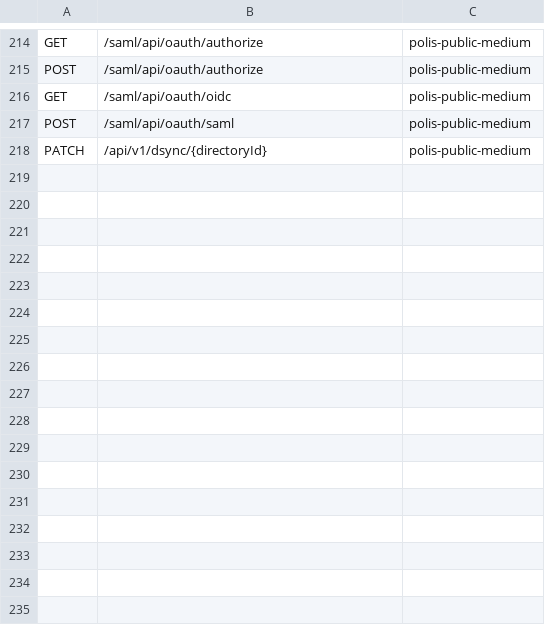
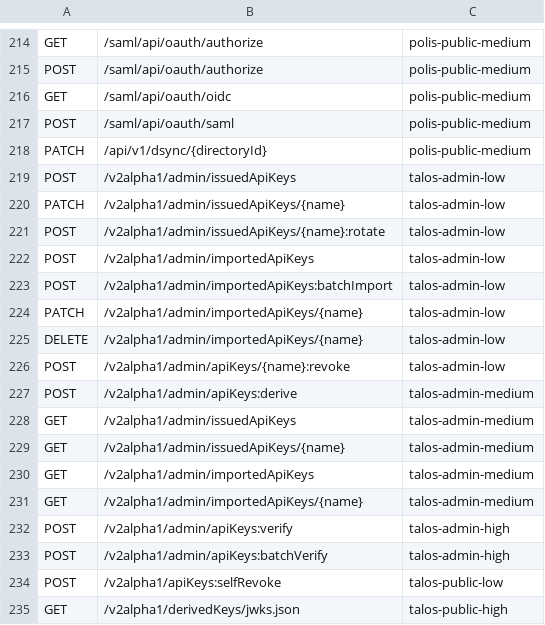
Before and after one commit to ory/docs, a CSV file: src/lib/rate-limits/data/bucket-to-endpoints.csv, drawn as a sheet; only a part is shown, gaps mark what is left out.

```diff
--- a/src/lib/rate-limits/data/bucket-to-endpoints.csv
+++ b/src/lib/rate-limits/data/bucket-to-endpoints.csv
@@ -218 +218,18 @@ POST,/saml/api/oauth/saml,polis-public-medium
 PATCH,/api/v1/dsync/{directoryId},polis-public-medium
+POST,/v2alpha1/admin/issuedApiKeys,talos-admin-low
+PATCH,/v2alpha1/admin/issuedApiKeys/{name},talos-admin-low
+POST,/v2alpha1/admin/issuedApiKeys/{name}:rotate,talos-admin-low
+POST,/v2alpha1/admin/importedApiKeys,talos-admin-low
+POST,/v2alpha1/admin/importedApiKeys:batchImport,talos-admin-low
+PATCH,/v2alpha1/admin/importedApiKeys/{name},talos-admin-low
+DELETE,/v2alpha1/admin/importedApiKeys/{name},talos-admin-low
+POST,/v2alpha1/admin/apiKeys/{name}:revoke,talos-admin-low
+POST,/v2alpha1/admin/apiKeys:derive,talos-admin-medium
+GET,/v2alpha1/admin/issuedApiKeys,talos-admin-medium
+GET,/v2alpha1/admin/issuedApiKeys/{name},talos-admin-medium
+GET,/v2alpha1/admin/importedApiKeys,talos-admin-medium
+GET,/v2alpha1/admin/importedApiKeys/{name},talos-admin-medium
+POST,/v2alpha1/admin/apiKeys:verify,talos-admin-high
+POST,/v2alpha1/admin/apiKeys:batchVerify,talos-admin-high
+POST,/v2alpha1/apiKeys:selfRevoke,talos-public-low
+GET,/v2alpha1/derivedKeys/jwks.json,talos-public-high
```
Also changed, not shown: src/lib/rate-limits/data/bucket-to-threshold.csv.
